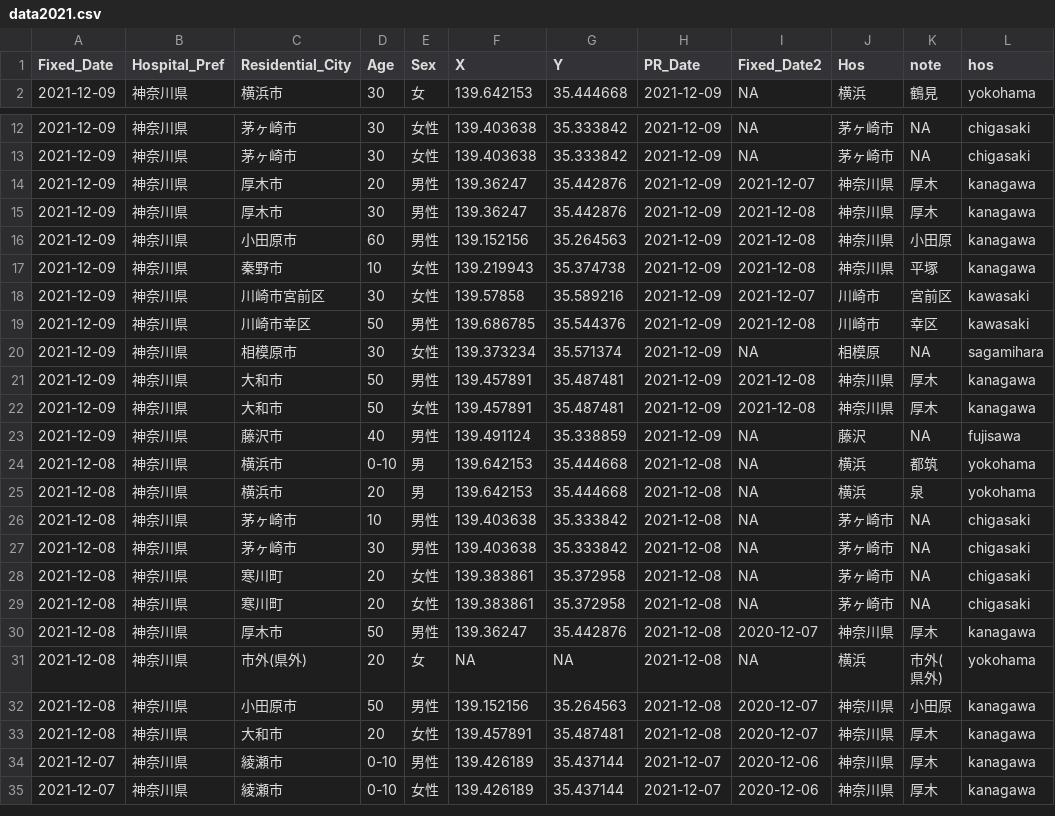
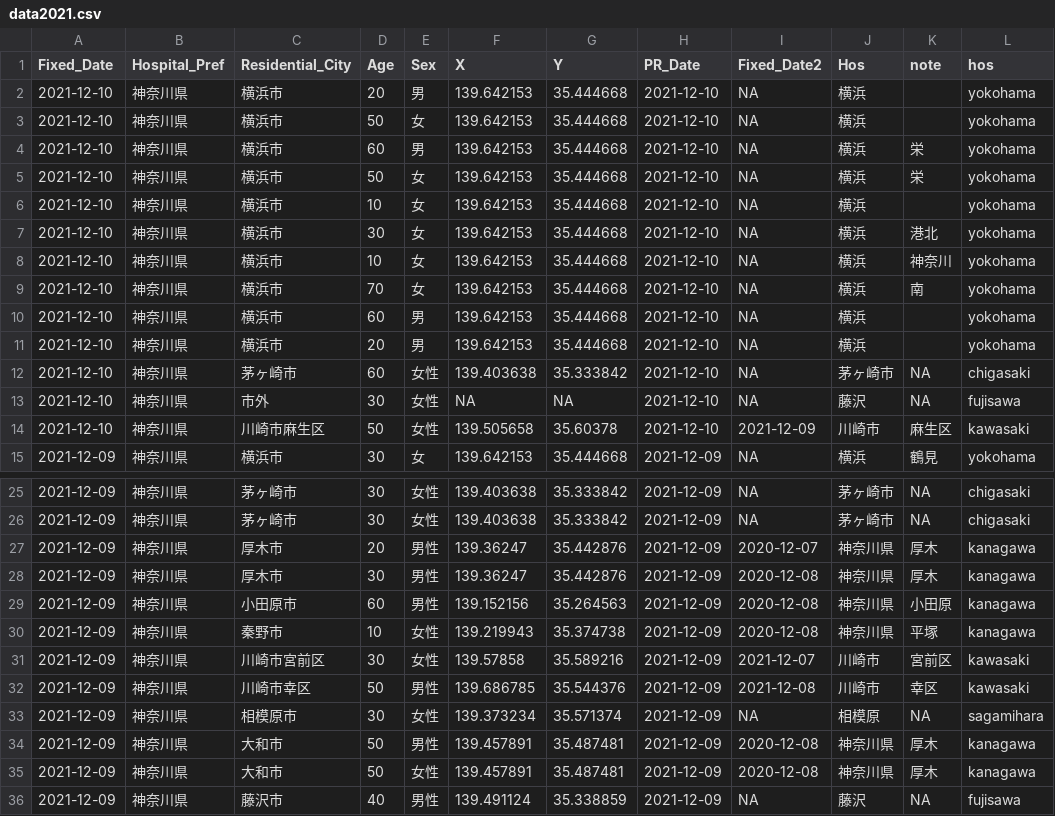
Before and after one commit to tanamym/covid19_colopressmap_isehara, a CSV file: data2021.csv, drawn as a sheet; only a part is shown, gaps mark what is left out; the shorter side is filled out with more unchanged rows.

```diff
--- a/data2021.csv
+++ b/data2021.csv
@@ -1,2 +1,15 @@
 "Fixed_Date","Hospital_Pref","Residential_City","Age","Sex","X","Y","PR_Date","Fixed_Date2","Hos","note","hos"
+2021-12-10,"神奈川県","横浜市","20","男",139.642153,35.444668,2021-12-10,NA,"横浜","","yokohama"
+2021-12-10,"神奈川県","横浜市","50","女",139.642153,35.444668,2021-12-10,NA,"横浜","","yokohama"
+2021-12-10,"神奈川県","横浜市","60","男",139.642153,35.444668,2021-12-10,NA,"横浜","栄","yokohama"
+2021-12-10,"神奈川県","横浜市","50","女",139.642153,35.444668,2021-12-10,NA,"横浜","栄","yokohama"
+2021-12-10,"神奈川県","横浜市","10","女",139.642153,35.444668,2021-12-10,NA,"横浜","","yokohama"
+2021-12-10,"神奈川県","横浜市","30","女",139.642153,35.444668,2021-12-10,NA,"横浜","港北","yokohama"
+2021-12-10,"神奈川県","横浜市","10","女",139.642153,35.444668,2021-12-10,NA,"横浜","神奈川","yokohama"
+2021-12-10,"神奈川県","横浜市","70","女",139.642153,35.444668,2021-12-10,NA,"横浜","南","yokohama"
+2021-12-10,"神奈川県","横浜市","60","男",139.642153,35.444668,2021-12-10,NA,"横浜","","yokohama"
+2021-12-10,"神奈川県","横浜市","20","男",139.642153,35.444668,2021-12-10,NA,"横浜","","yokohama"
+2021-12-10,"神奈川県","茅ヶ崎市","60","女性",139.403638,35.333842,2021-12-10,NA,"茅ヶ崎市",NA,"chigasaki"
+2021-12-10,"神奈川県","市外","30","女性",NA,NA,2021-12-10,NA,"藤沢",NA,"fujisawa"
+2021-12-10,"神奈川県","川崎市麻生区","50","女性",139.505658,35.60378,2021-12-10,2021-12-09,"川崎市","麻生区","kawasaki"
 2021-12-09,"神奈川県","横浜市","30","女",139.642153,35.444668,2021-12-09,NA,"横浜","鶴見","yokohama"
@@ -13,6 +26,6 @@
 2021-12-09,"神奈川県","茅ヶ崎市","30","女性",139.403638,35.333842,2021-12-09,NA,"茅ヶ崎市",NA,"chigasaki"
-2021-12-09,"神奈川県","厚木市","20","男性",139.36247,35.442876,2021-12-09,2021-12-07,"神奈川県","厚木","kanagawa"
-2021-12-09,"神奈川県","厚木市","30","男性",139.36247,35.442876,2021-12-09,2021-12-08,"神奈川県","厚木","kanagawa"
-2021-12-09,"神奈川県","小田原市","60","男性",139.152156,35.264563,2021-12-09,2021-12-08,"神奈川県","小田原","kanagawa"
-2021-12-09,"神奈川県","秦野市","10","女性",139.219943,35.374738,2021-12-09,2021-12-08,"神奈川県","平塚","kanagawa"
+2021-12-09,"神奈川県","厚木市","20","男性",139.36247,35.442876,2021-12-09,2020-12-07,"神奈川県","厚木","kanagawa"
+2021-12-09,"神奈川県","厚木市","30","男性",139.36247,35.442876,2021-12-09,2020-12-08,"神奈川県","厚木","kanagawa"
+2021-12-09,"神奈川県","小田原市","60","男性",139.152156,35.264563,2021-12-09,2020-12-08,"神奈川県","小田原","kanagawa"
+2021-12-09,"神奈川県","秦野市","10","女性",139.219943,35.374738,2021-12-09,2020-12-08,"神奈川県","平塚","kanagawa"
 2021-12-09,"神奈川県","川崎市宮前区","30","女性",139.57858,35.589216,2021-12-09,2021-12-07,"川崎市","宮前区","kawasaki"
@@ -20,4 +33,4 @@
 2021-12-09,"神奈川県","相模原市","30","女性",139.373234,35.571374,2021-12-09,NA,"相模原",NA,"sagamihara"
-2021-12-09,"神奈川県","大和市","50","男性",139.457891,35.487481,2021-12-09,2021-12-08,"神奈川県","厚木","kanagawa"
-2021-12-09,"神奈川県","大和市","50","女性",139.457891,35.487481,2021-12-09,2021-12-08,"神奈川県","厚木","kanagawa"
+2021-12-09,"神奈川県","大和市","50","男性",139.457891,35.487481,2021-12-09,2020-12-08,"神奈川県","厚木","kanagawa"
+2021-12-09,"神奈川県","大和市","50","女性",139.457891,35.487481,2021-12-09,2020-12-08,"神奈川県","厚木","kanagawa"
 2021-12-09,"神奈川県","藤沢市","40","男性",139.491124,35.338859,2021-12-09,NA,"藤沢",NA,"fujisawa"
```
Also changed, not shown: yoko_covid.csv.
